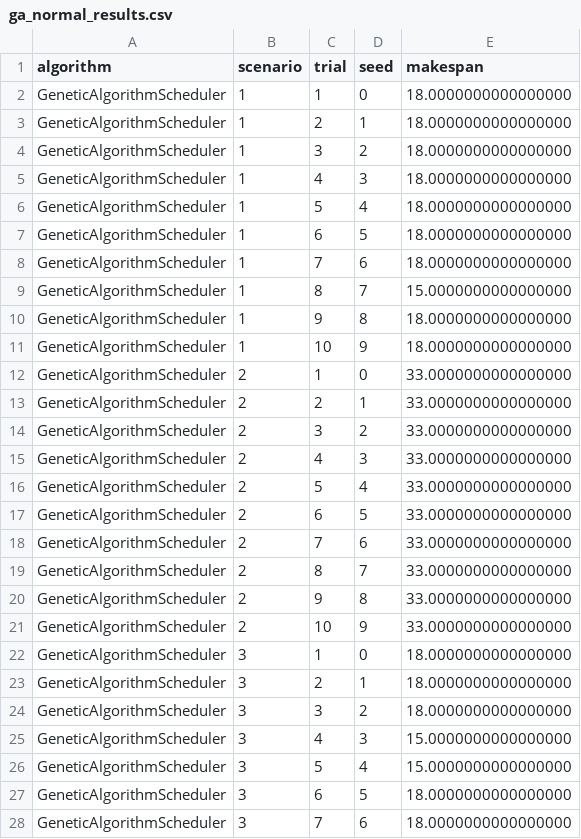
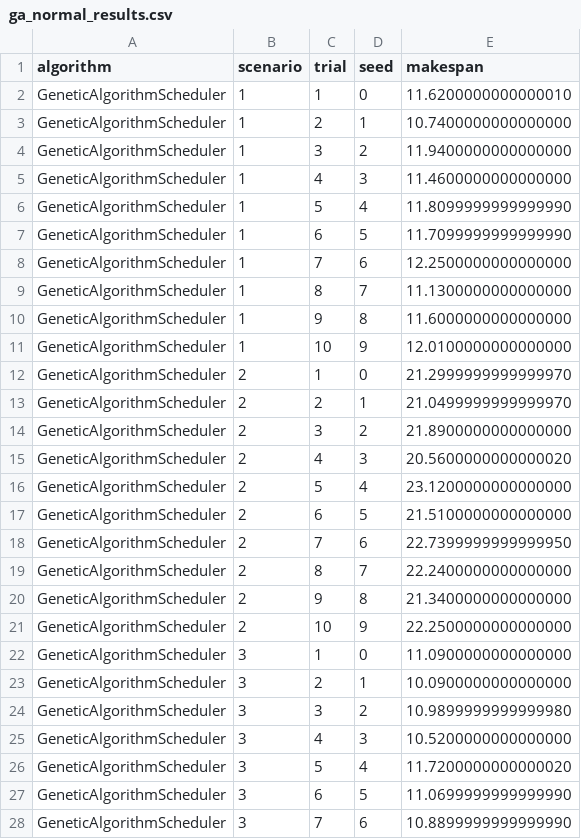
Before and after one commit to Jatin21006/cloud-scheduling-research-, a CSV file: results/ga_normal_results.csv, drawn as a sheet; only a part is shown; the diff covers the shown part only.

```diff
--- a/results/ga_normal_results.csv
+++ b/results/ga_normal_results.csv
@@ -1,28 +1,28 @@
 algorithm,scenario,trial,seed,makespan
-GeneticAlgorithmScheduler,1,1,0,18.0000000000000000
-GeneticAlgorithmScheduler,1,2,1,18.0000000000000000
-GeneticAlgorithmScheduler,1,3,2,18.0000000000000000
-GeneticAlgorithmScheduler,1,4,3,18.0000000000000000
-GeneticAlgorithmScheduler,1,5,4,18.0000000000000000
-GeneticAlgorithmScheduler,1,6,5,18.0000000000000000
-GeneticAlgorithmScheduler,1,7,6,18.0000000000000000
-GeneticAlgorithmScheduler,1,8,7,15.0000000000000000
-GeneticAlgorithmScheduler,1,9,8,18.0000000000000000
-GeneticAlgorithmScheduler,1,10,9,18.0000000000000000
-GeneticAlgorithmScheduler,2,1,0,33.0000000000000000
-GeneticAlgorithmScheduler,2,2,1,33.0000000000000000
-GeneticAlgorithmScheduler,2,3,2,33.0000000000000000
-GeneticAlgorithmScheduler,2,4,3,33.0000000000000000
-GeneticAlgorithmScheduler,2,5,4,33.0000000000000000
-GeneticAlgorithmScheduler,2,6,5,33.0000000000000000
-GeneticAlgorithmScheduler,2,7,6,33.0000000000000000
-GeneticAlgorithmScheduler,2,8,7,33.0000000000000000
-GeneticAlgorithmScheduler,2,9,8,33.0000000000000000
-GeneticAlgorithmScheduler,2,10,9,33.0000000000000000
-GeneticAlgorithmScheduler,3,1,0,18.0000000000000000
-GeneticAlgorithmScheduler,3,2,1,18.0000000000000000
-GeneticAlgorithmScheduler,3,3,2,18.0000000000000000
-GeneticAlgorithmScheduler,3,4,3,15.0000000000000000
-GeneticAlgorithmScheduler,3,5,4,15.0000000000000000
-GeneticAlgorithmScheduler,3,6,5,18.0000000000000000
-GeneticAlgorithmScheduler,3,7,6,18.0000000000000000
+GeneticAlgorithmScheduler,1,1,0,11.6200000000000010
+GeneticAlgorithmScheduler,1,2,1,10.7400000000000000
+GeneticAlgorithmScheduler,1,3,2,11.9400000000000000
+GeneticAlgorithmScheduler,1,4,3,11.4600000000000000
+GeneticAlgorithmScheduler,1,5,4,11.8099999999999990
+GeneticAlgorithmScheduler,1,6,5,11.7099999999999990
+GeneticAlgorithmScheduler,1,7,6,12.2500000000000000
+GeneticAlgorithmScheduler,1,8,7,11.1300000000000000
+GeneticAlgorithmScheduler,1,9,8,11.6000000000000000
+GeneticAlgorithmScheduler,1,10,9,12.0100000000000000
+GeneticAlgorithmScheduler,2,1,0,21.2999999999999970
+GeneticAlgorithmScheduler,2,2,1,21.0499999999999970
+GeneticAlgorithmScheduler,2,3,2,21.8900000000000000
+GeneticAlgorithmScheduler,2,4,3,20.5600000000000020
+GeneticAlgorithmScheduler,2,5,4,23.1200000000000000
+GeneticAlgorithmScheduler,2,6,5,21.5100000000000000
+GeneticAlgorithmScheduler,2,7,6,22.7399999999999950
+GeneticAlgorithmScheduler,2,8,7,22.2400000000000000
+GeneticAlgorithmScheduler,2,9,8,21.3400000000000000
+GeneticAlgorithmScheduler,2,10,9,22.2500000000000000
+GeneticAlgorithmScheduler,3,1,0,11.0900000000000000
+GeneticAlgorithmScheduler,3,2,1,10.0900000000000000
+GeneticAlgorithmScheduler,3,3,2,10.9899999999999980
+GeneticAlgorithmScheduler,3,4,3,10.5200000000000000
+GeneticAlgorithmScheduler,3,5,4,11.7200000000000020
+GeneticAlgorithmScheduler,3,6,5,11.0699999999999990
+GeneticAlgorithmScheduler,3,7,6,10.8899999999999990
```
Also changed, not shown: 33 edited cells elsewhere in this file, results/pso_normal_results.csv, results/summary/ddos_workload_summary.csv, 46 other files.
